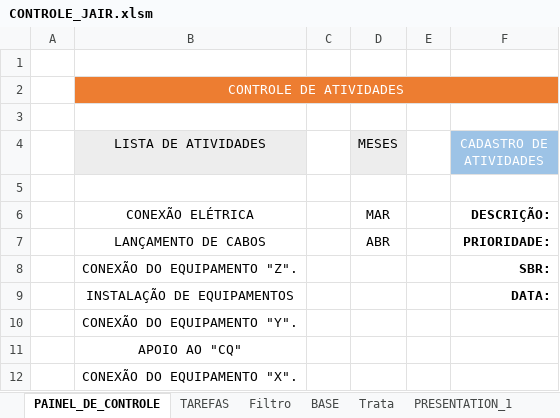
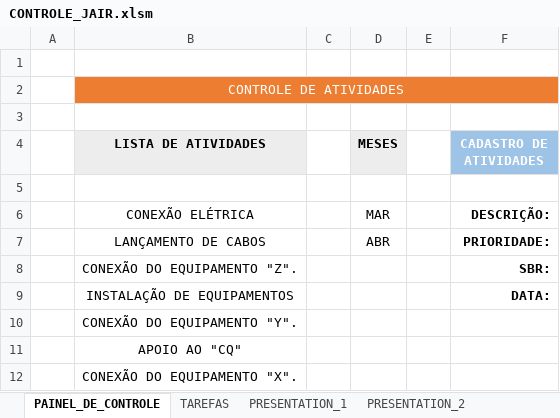
Before and after one commit to AlexsandroMO/Commands, an Excel workbook: My/CONTROLE_JAIR.xlsm, sheet PAINEL_DE_CONTROLE, drawn as a sheet; values as stored, in another font and other column widths than the file's, no borders; charts and pictures not drawn; the diff names each change by its address in the sheet, - before the commit and + after, or states it on an @@ line.

```diff
--- a/My/CONTROLE_JAIR.xlsm (sheet PAINEL_DE_CONTROLE)
+++ b/My/CONTROLE_JAIR.xlsm (sheet PAINEL_DE_CONTROLE)
@@ sheet tab hidden: Filtro @@
@@ sheet tab hidden: BASE @@
@@ sheet tab hidden: Trata @@
-B4 bold: off
+B4 bold: on
-D4 bold: off
+D4 bold: on
-F4 bold: off
+F4 bold: on
```
Also changed, not shown: sheet TAREFAS, sheet PRESENTATION_3, sheet PRESENTATION_5, sheet PRESENTATION_2, sheet PRESENTATION_1, sheet PRESENTATION_4, other sheet tabs, charts or pictures.
